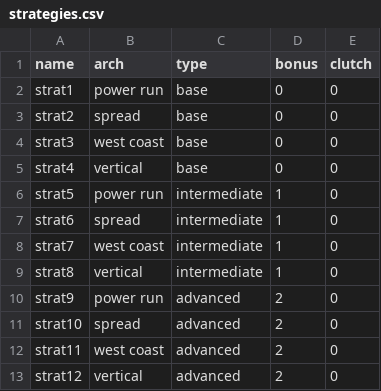
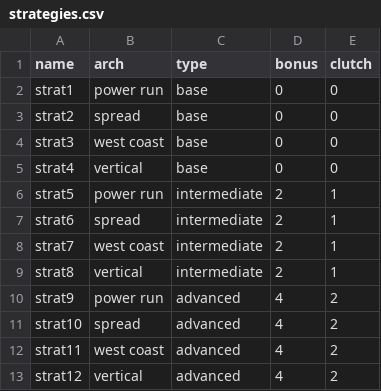
Before and after one commit to arunpalan/footballBG, a CSV file: strategies.csv, drawn as a sheet.

```diff
--- a/strategies.csv
+++ b/strategies.csv
@@ -5,9 +5,9 @@ strat3,west coast,base,0,0
 strat4,vertical,base,0,0
-strat5,power run,intermediate,1,0
-strat6,spread,intermediate,1,0
-strat7,west coast,intermediate,1,0
-strat8,vertical,intermediate,1,0
-strat9,power run,advanced,2,0
-strat10,spread,advanced,2,0
-strat11,west coast,advanced,2,0
-strat12,vertical,advanced,2,0
+strat5,power run,intermediate,2,1
+strat6,spread,intermediate,2,1
+strat7,west coast,intermediate,2,1
+strat8,vertical,intermediate,2,1
+strat9,power run,advanced,4,2
+strat10,spread,advanced,4,2
+strat11,west coast,advanced,4,2
+strat12,vertical,advanced,4,2
```
Also changed, not shown: coaches.csv, players.csv, 3 other files.
